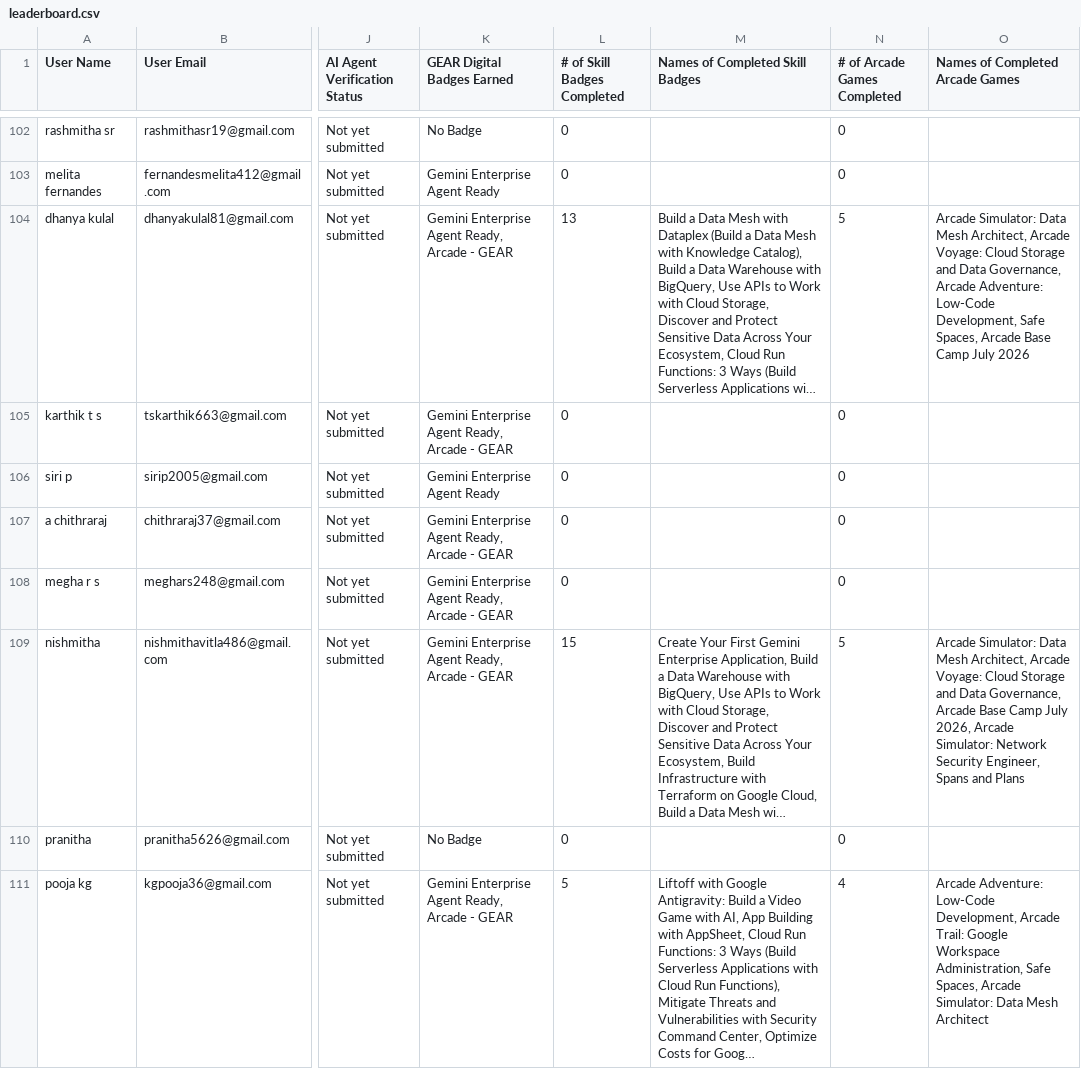
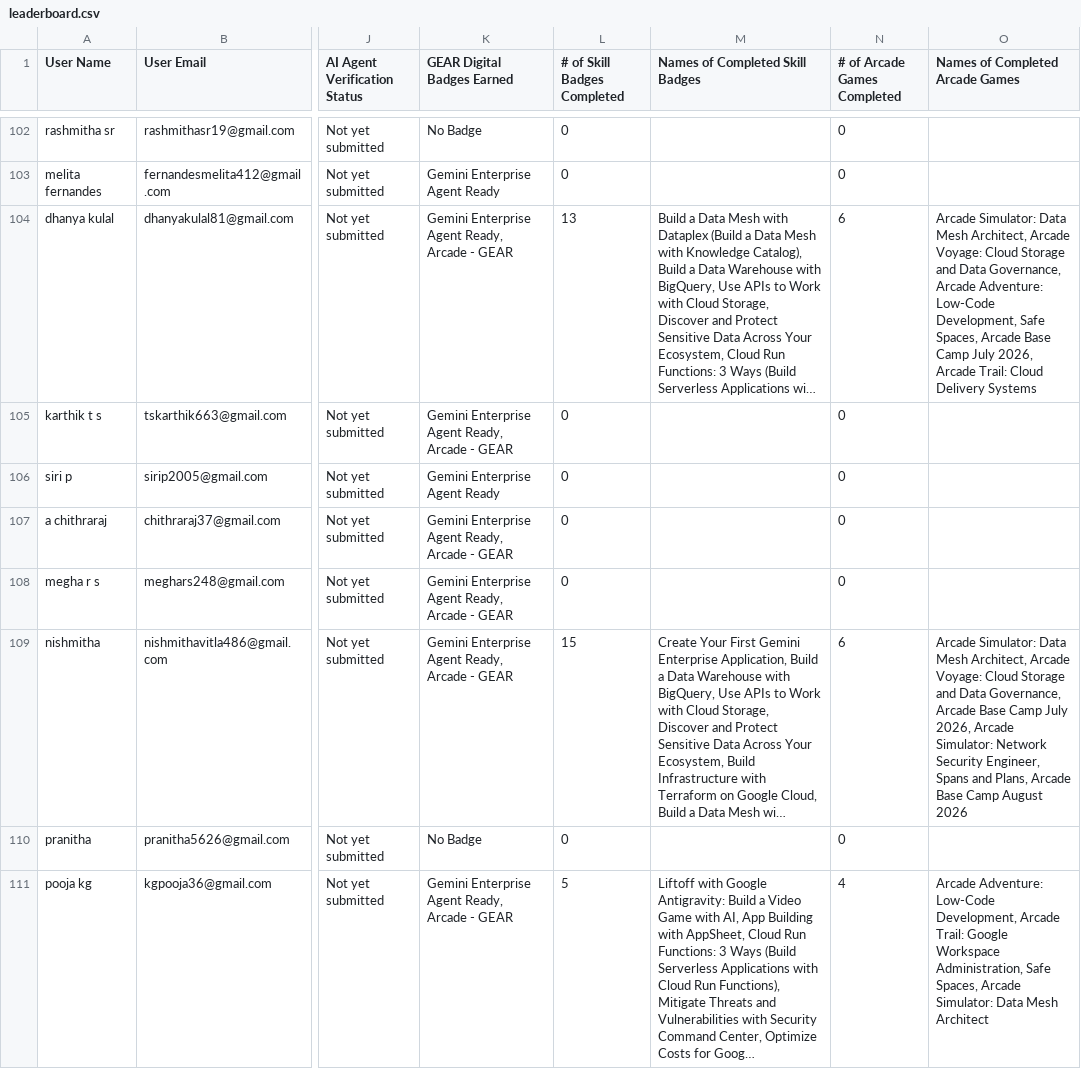
Before and after one commit to sachin-upparna/Google-Cloud-Aracade-2026, a CSV file: public/leaderboard.csv, drawn as a sheet; only a part is shown, gaps mark what is left out; long unchanged cells end in …; the diff covers the shown part only; the diff names each change by its address in the sheet, - before the commit and + after, or states it on an @@ line.

Commit message:
Update Google Cloud Arcade leaderboard data to Aug 10

```diff
--- a/public/leaderboard.csv
+++ b/public/leaderboard.csv
-N104 (# of Arcade Games Completed): 5
+N104 (# of Arcade Games Completed): 6
-O104 (Names of Completed Arcade Games): …Camp July 2026
+O104 (Names of Completed Arcade Games): …Camp July 2026, Arcade Trail: Cloud Delivery Systems
-N109 (# of Arcade Games Completed): 5
+N109 (# of Arcade Games Completed): 6
-O109 (Names of Completed Arcade Games): …Spans and Plans
+O109 (Names of Completed Arcade Games): …Spans and Plans, Arcade Base Camp August 2026
```
Also changed, not shown: 100 edited cells elsewhere in this file, 1 other file.
